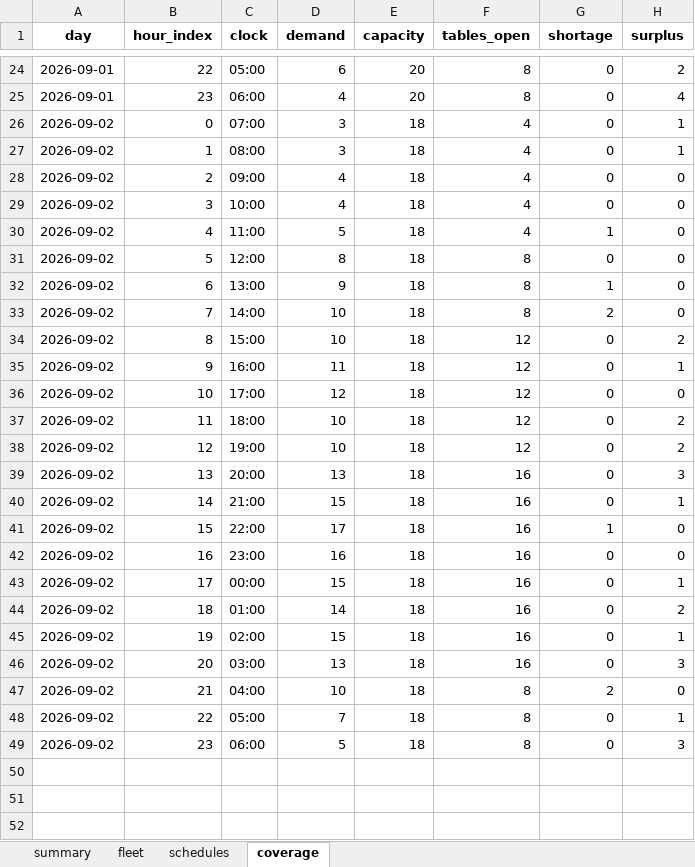
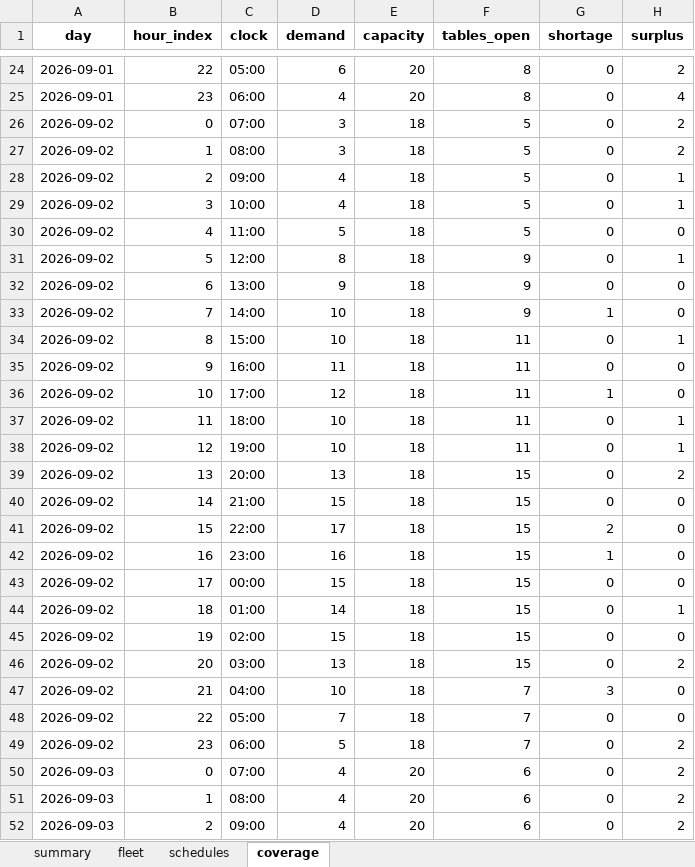
Before and after one commit to CarsonLoi/Optimization, an Excel workbook: examples/schedule_output.xlsx, sheet coverage, drawn as a sheet; only a part is shown, gaps mark what is left out; values as stored, in another font and other column widths than the file's, no borders; the diff covers the shown part only; the diff names each change by its address in the sheet, - before the commit and + after, or states it on an @@ line.

```diff
--- a/examples/schedule_output.xlsx (sheet coverage)
+++ b/examples/schedule_output.xlsx (sheet coverage)
-F26:F30 (tables_open): 4
+F26:F30 (tables_open): 5
-H26:H27 (surplus): 1
+H26:H27 (surplus): 2
-H28:H29 (surplus): 0
+H28:H29 (surplus): 1
-G30 (shortage): 1
+G30 (shortage): 0
-F31:F33 (tables_open): 8
+F31:F33 (tables_open): 9
-H31 (surplus): 0
+H31 (surplus): 1
-G32 (shortage): 1
+G32 (shortage): 0
-G33 (shortage): 2
+G33 (shortage): 1
-F34:F38 (tables_open): 12
+F34:F38 (tables_open): 11
-H34 (surplus): 2
+H34 (surplus): 1
-H35 (surplus): 1
+H35 (surplus): 0
-G36 (shortage): 0
+G36 (shortage): 1
-H37:H38 (surplus): 2
+H37:H38 (surplus): 1
-F39:F46 (tables_open): 16
+F39:F46 (tables_open): 15
-H39 (surplus): 3
+H39 (surplus): 2
-H40 (surplus): 1
+H40 (surplus): 0
-G41 (shortage): 1
+G41 (shortage): 2
-G42 (shortage): 0
+G42 (shortage): 1
-H43 (surplus): 1
+H43 (surplus): 0
-H44 (surplus): 2
+H44 (surplus): 1
-H45 (surplus): 1
+H45 (surplus): 0
-H46 (surplus): 3
+H46 (surplus): 2
-F47:F49 (tables_open): 8
+F47:F49 (tables_open): 7
-G47 (shortage): 2
+G47 (shortage): 3
-H48 (surplus): 1
+H48 (surplus): 0
-H49 (surplus): 3
+H49 (surplus): 2
+row 50: 2026-09-03 | 0 | 07:00 | 4 | 20 | 6 | 0 | 2
+row 51: 2026-09-03 | 1 | 08:00 | 4 | 20 | 6 | 0 | 2
+row 52: 2026-09-03 | 2 | 09:00 | 4 | 20 | 6 | 0 | 2
```
Also changed, not shown: 21 added rows elsewhere in this sheet, sheet schedules, sheet fleet, sheet summary, data/config.xlsx, data/demand.xlsx, 9 other files.
